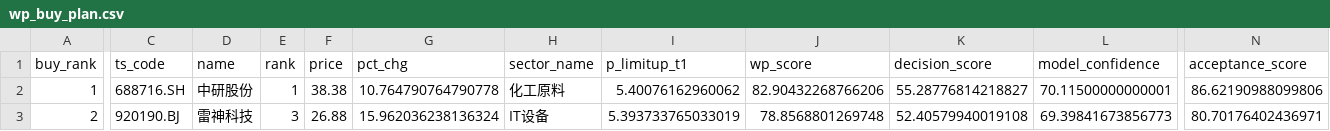
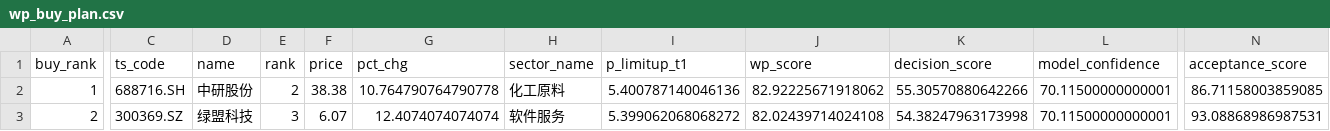
Before and after one commit to njedu2023-prog/WP, a CSV file: outputs/csv/wp_buy_plan.csv, drawn as a sheet; only a part is shown, gaps mark what is left out; the diff covers the shown part only; the diff names each change by its address in the sheet, - before the commit and + after, or states it on an @@ line.

```diff
--- a/outputs/csv/wp_buy_plan.csv
+++ b/outputs/csv/wp_buy_plan.csv
-E2 (rank): 1
+E2 (rank): 2
-I2 (p_limitup_t1): 5.40076162960062
+I2 (p_limitup_t1): 5.400787140046136
-J2 (wp_score): 82.90432268766206
+J2 (wp_score): 82.92225671918062
-K2 (decision_score): 55.28776814218827
+K2 (decision_score): 55.30570880642266
-N2 (acceptance_score): 86.62190988099806
+N2 (acceptance_score): 86.71158003859085
-C3 (ts_code): 920190.BJ
+C3 (ts_code): 300369.SZ
-D3 (name): 雷神科技
+D3 (name): 绿盟科技
-F3 (price): 26.88
+F3 (price): 6.07
-G3 (pct_chg): 15.962036238136324
+G3 (pct_chg): 12.4074074074074
-H3 (sector_name): IT设备
+H3 (sector_name): 软件服务
-I3 (p_limitup_t1): 5.393733765033019
+I3 (p_limitup_t1): 5.399062068068272
-J3 (wp_score): 78.8568801269748
+J3 (wp_score): 82.02439714024108
-K3 (decision_score): 52.40579940019108
+K3 (decision_score): 54.38247963173998
-L3 (model_confidence): 69.39841673856773
+L3 (model_confidence): 70.11500000000001
-N3 (acceptance_score): 80.70176402436971
+N3 (acceptance_score): 93.08868986987531
```
Also changed, not shown: 49 edited cells elsewhere in this file, data/cache/wp_latest_rank_input.csv, outputs/csv/wp_buy_decision.csv, 11 other files.
